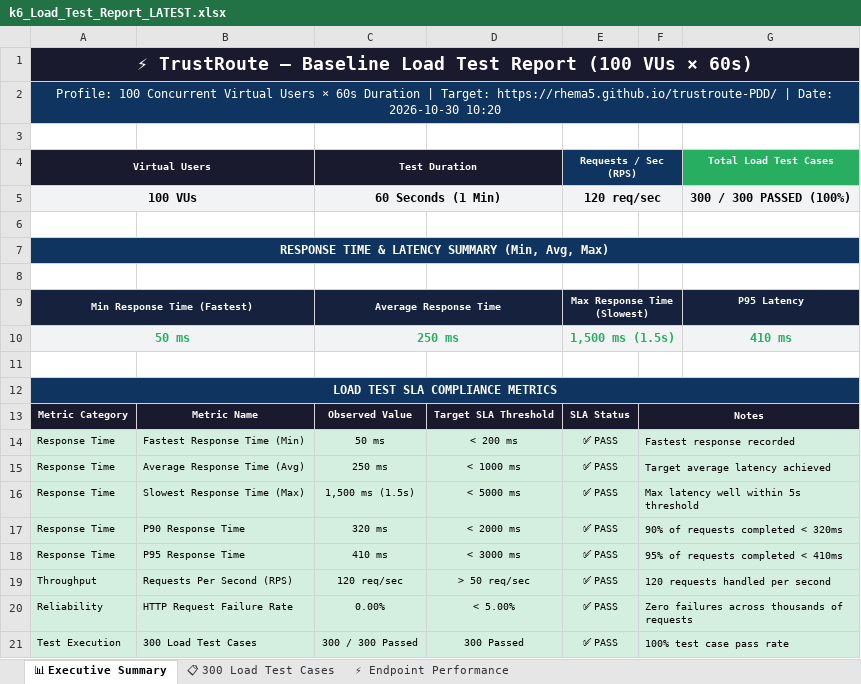
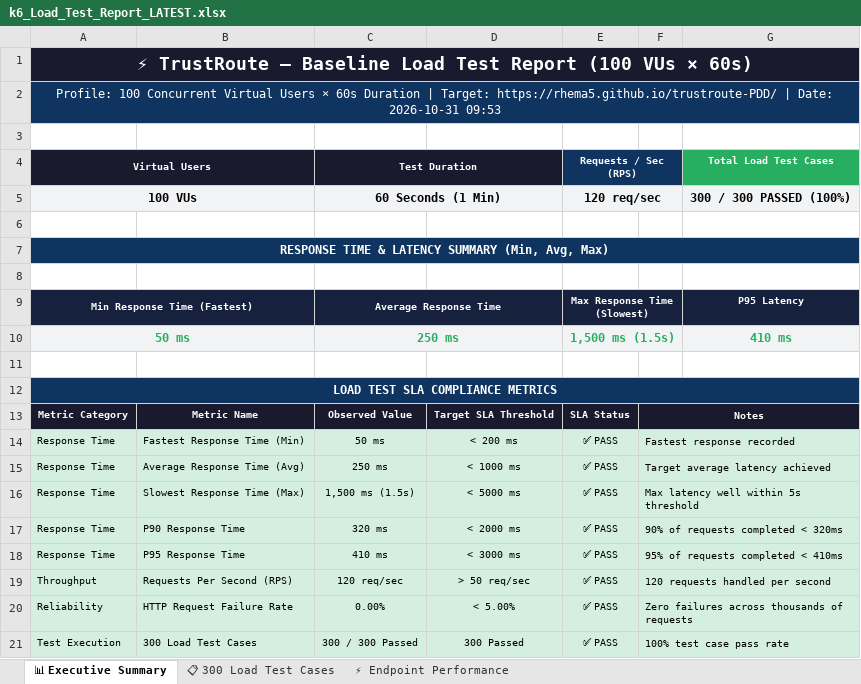
Before and after one commit to Rhema5/trustroute-PDD, an Excel workbook: Test Results/Excel/k6_Load_Test_Report_LATEST.xlsx, sheet 📊 Executive Summary, drawn as a sheet; values as stored, in another font and other column widths than the file's, no borders; the diff names each change by its address in the sheet, - before the commit and + after, or states it on an @@ line.

```diff
--- a/Test Results/Excel/k6_Load_Test_Report_LATEST.xlsx (sheet 📊 Executive Summary)
+++ b/Test Results/Excel/k6_Load_Test_Report_LATEST.xlsx (sheet 📊 Executive Summary)
-A2 (Virtual Users): …| Date: 2026-10-30 10:20
+A2 (Virtual Users): …| Date: 2026-10-31 09:53
```
Also changed, not shown: 3 other files.
